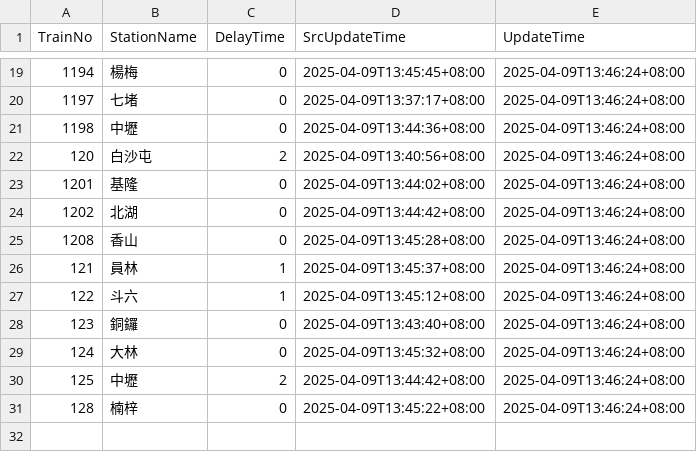
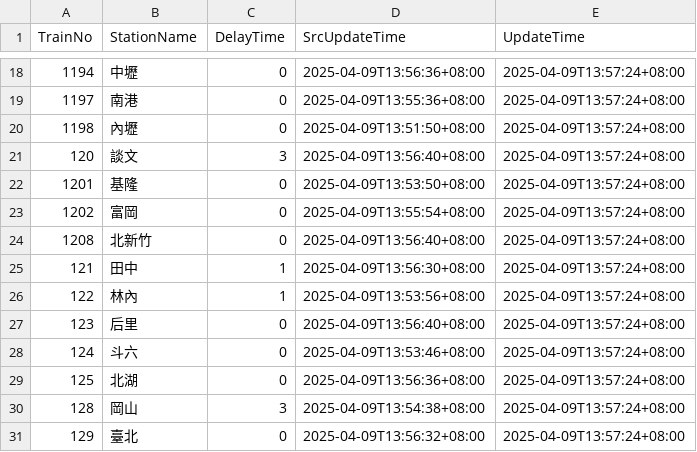
Before and after one commit to funfun0912/Open-Platform-Software-Mid, a CSV file: api.csv, drawn as a sheet; only a part is shown, gaps mark what is left out; the diff covers the shown part only.

```diff
--- a/api.csv
+++ b/api.csv
@@ -19,13 +18,14 @@ TrainNo,StationName,DelayTime,SrcUpdateTime,UpdateTime
-1194,楊梅,0,2025-04-09T13:45:45+08:00,2025-04-09T13:46:24+08:00
-1197,七堵,0,2025-04-09T13:37:17+08:00,2025-04-09T13:46:24+08:00
-1198,中壢,0,2025-04-09T13:44:36+08:00,2025-04-09T13:46:24+08:00
-120,白沙屯,2,2025-04-09T13:40:56+08:00,2025-04-09T13:46:24+08:00
-1201,基隆,0,2025-04-09T13:44:02+08:00,2025-04-09T13:46:24+08:00
-1202,北湖,0,2025-04-09T13:44:42+08:00,2025-04-09T13:46:24+08:00
-1208,香山,0,2025-04-09T13:45:28+08:00,2025-04-09T13:46:24+08:00
-121,員林,1,2025-04-09T13:45:37+08:00,2025-04-09T13:46:24+08:00
-122,斗六,1,2025-04-09T13:45:12+08:00,2025-04-09T13:46:24+08:00
-123,銅鑼,0,2025-04-09T13:43:40+08:00,2025-04-09T13:46:24+08:00
-124,大林,0,2025-04-09T13:45:32+08:00,2025-04-09T13:46:24+08:00
-125,中壢,2,2025-04-09T13:44:42+08:00,2025-04-09T13:46:24+08:00
-128,楠梓,0,2025-04-09T13:45:22+08:00,2025-04-09T13:46:24+08:00
+1194,中壢,0,2025-04-09T13:56:36+08:00,2025-04-09T13:57:24+08:00
+1197,南港,0,2025-04-09T13:55:36+08:00,2025-04-09T13:57:24+08:00
+1198,內壢,0,2025-04-09T13:51:50+08:00,2025-04-09T13:57:24+08:00
+120,談文,3,2025-04-09T13:56:40+08:00,2025-04-09T13:57:24+08:00
+1201,基隆,0,2025-04-09T13:53:50+08:00,2025-04-09T13:57:24+08:00
+1202,富岡,0,2025-04-09T13:55:54+08:00,2025-04-09T13:57:24+08:00
+1208,北新竹,0,2025-04-09T13:56:40+08:00,2025-04-09T13:57:24+08:00
+121,田中,1,2025-04-09T13:56:30+08:00,2025-04-09T13:57:24+08:00
+122,林內,1,2025-04-09T13:53:56+08:00,2025-04-09T13:57:24+08:00
+123,后里,0,2025-04-09T13:56:40+08:00,2025-04-09T13:57:24+08:00
+124,斗六,0,2025-04-09T13:53:46+08:00,2025-04-09T13:57:24+08:00
+125,北湖,0,2025-04-09T13:56:36+08:00,2025-04-09T13:57:24+08:00
+128,岡山,3,2025-04-09T13:54:38+08:00,2025-04-09T13:57:24+08:00
+129,臺北,0,2025-04-09T13:56:32+08:00,2025-04-09T13:57:24+08:00
```
Also changed, not shown: 1 removed row and 44 edited cells elsewhere in this file, static.csv.
